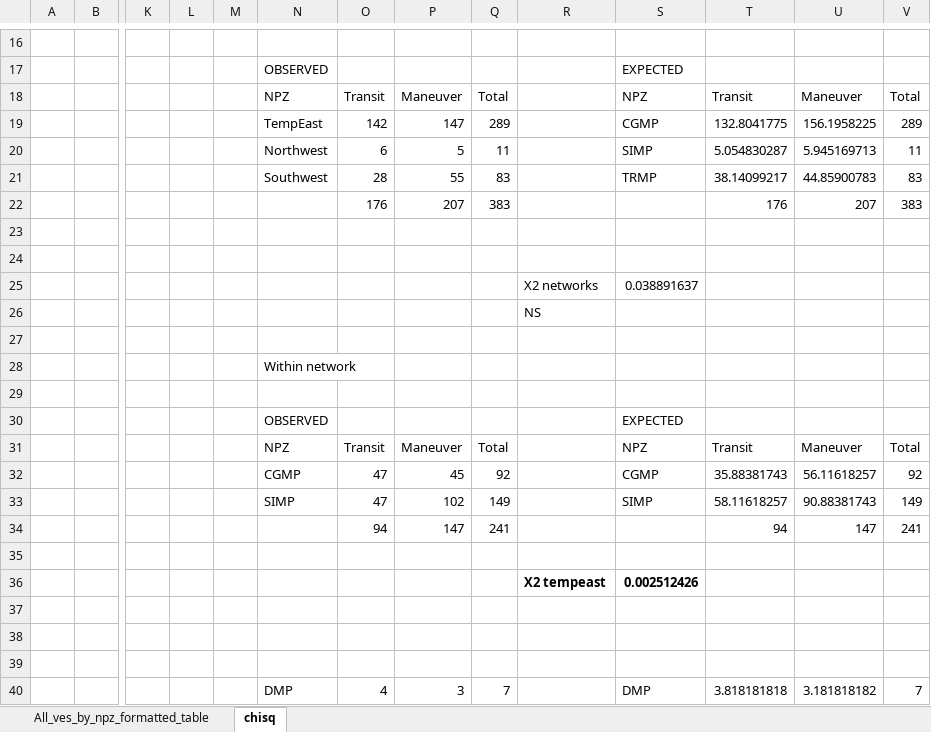
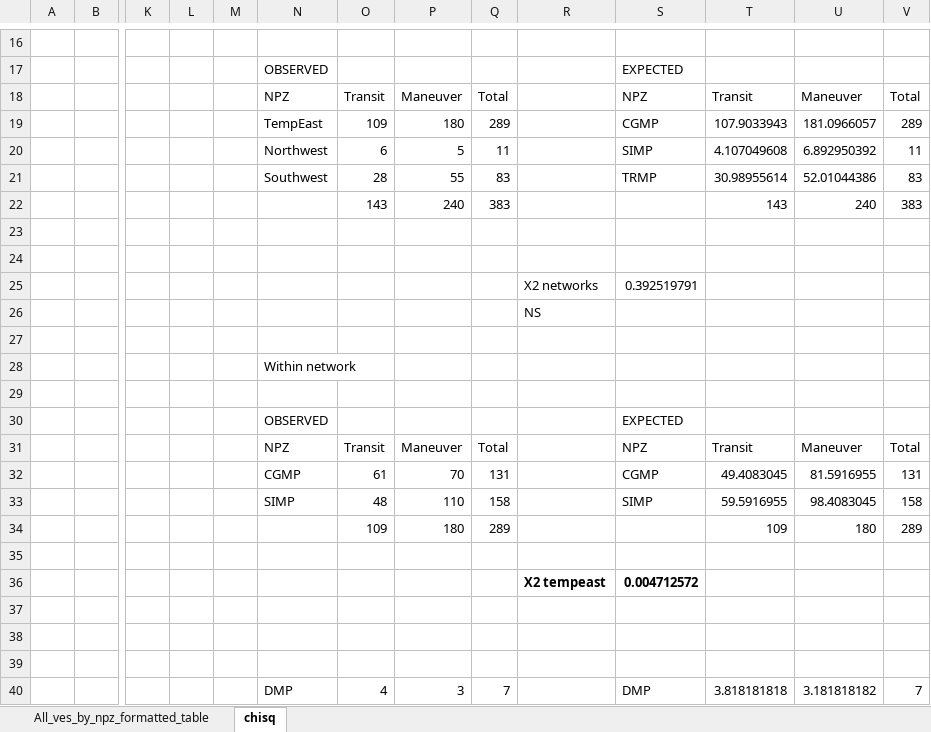
Before and after one commit to RGordon13/AMP_ves_summary, an Excel workbook: docs/All_ves_by_npz_formatted_table.xlsx, sheet chisq, drawn as a sheet; only a part is shown, gaps mark what is left out; values as stored, in another font and other column widths than the file's, no borders; conditional formats not drawn; removed rows and columns are numbered as before the commit, all else as after; rows hold the shown columns only; the diff covers the shown part only; the diff names each change by its address in the sheet, - before the commit and + after, or states it on an @@ line.

```diff
--- a/docs/All_ves_by_npz_formatted_table.xlsx (sheet chisq)
+++ b/docs/All_ves_by_npz_formatted_table.xlsx (sheet chisq)
-O19: 142
+O19: 109
-P19: 147
+P19: 180
-T19: 132.8041775
+T19: 107.9033943
-U19: 156.1958225
+U19: 181.0966057
-T20: 5.054830287
+T20: 4.107049608
-U20: 5.945169713
+U20: 6.892950392
-T21: 38.14099217
+T21: 30.98955614
-U21: 44.85900783
+U21: 52.01044386
-row 22:  |  |  |  |  |  | 176 | 207 | 383 |  |  | 176 | 207 | 383
+row 22:  |  |  |  |  |  | 143 | 240 | 383 |  |  | 143 | 240 | 383
-S25: 0.038891637
+S25: 0.392519791
-row 32:  |  |  |  |  | CGMP | 47 | 45 | 92 |  | CGMP | 35.88381743 | 56.11618257 | 92
-row 33:  |  |  |  |  | SIMP | 47 | 102 | 149 |  | SIMP | 58.11618257 | 90.88381743 | 149
-row 34:  |  |  |  |  |  | 94 | 147 | 241 |  |  | 94 | 147 | 241
+row 32:  |  |  |  |  | CGMP | 61 | 70 | 131 |  | CGMP | 49.4083045 | 81.5916955 | 131
+row 33:  |  |  |  |  | SIMP | 48 | 110 | 158 |  | SIMP | 59.5916955 | 98.4083045 | 158
+row 34:  |  |  |  |  |  | 109 | 180 | 289 |  |  | 109 | 180 | 289
-S36: 0.002512426
+S36: 0.004712572
```
Also changed, not shown: 29 edited cells elsewhere in this sheet, sheet All_ves_by_npz_formatted_table, formulas that keep their value, 2 other files.
